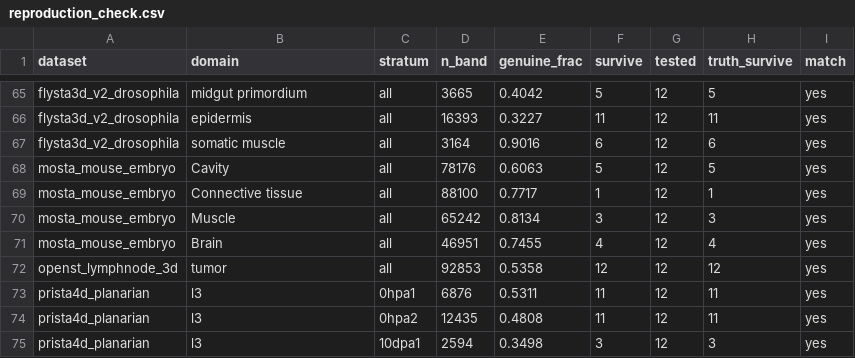
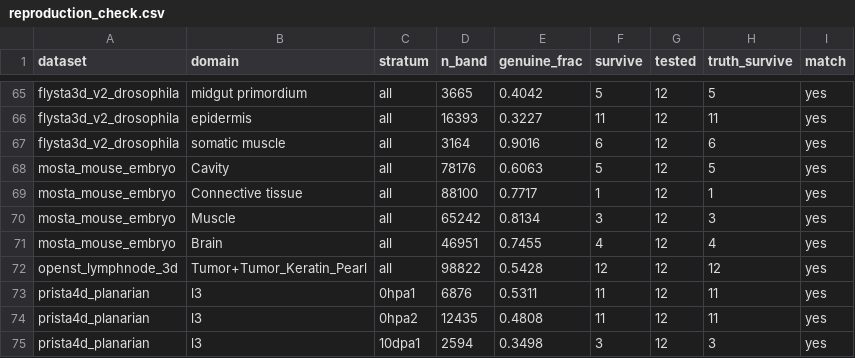
Before and after one commit to kkami1115/morphoDE, a CSV file: results/reproduction_check.csv, drawn as a sheet; only a part is shown, gaps mark what is left out.

```diff
--- a/results/reproduction_check.csv
+++ b/results/reproduction_check.csv
@@ -71,3 +71,3 @@ mosta_mouse_embryo,Muscle,all,65242,0.8134,3,12,3,yes
 mosta_mouse_embryo,Brain,all,46951,0.7455,4,12,4,yes
-openst_lymphnode_3d,tumor,all,92853,0.5358,12,12,12,yes
+openst_lymphnode_3d,Tumor+Tumor_Keratin_Pearl,all,98822,0.5428,12,12,12,yes
 prista4d_planarian,l3,0hpa1,6876,0.5311,11,12,11,yes
```
Also changed, not shown: data/recipes.csv, results/openst_lymphnode_3d_bd.csv, 3 other files.
